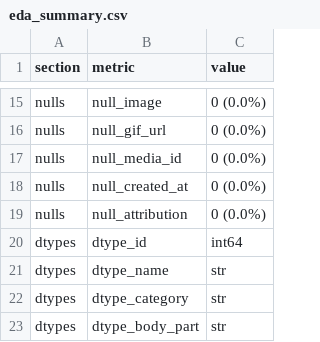
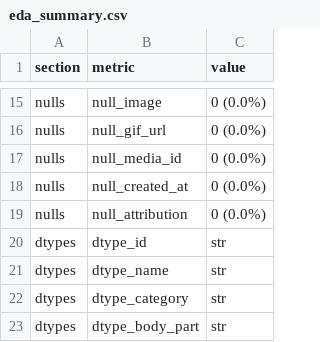
Before and after one commit to Unknumb/proyecto_gym, a CSV file: data/08_reporting/eda_summary.csv, drawn as a sheet; only a part is shown, gaps mark what is left out.

```diff
--- a/data/08_reporting/eda_summary.csv
+++ b/data/08_reporting/eda_summary.csv
@@ -19,3 +19,3 @@ nulls,null_created_at,0 (0.0%)
 nulls,null_attribution,0 (0.0%)
-dtypes,dtype_id,int64
+dtypes,dtype_id,str
 dtypes,dtype_name,str
```
Also changed, not shown: 1 other file.
